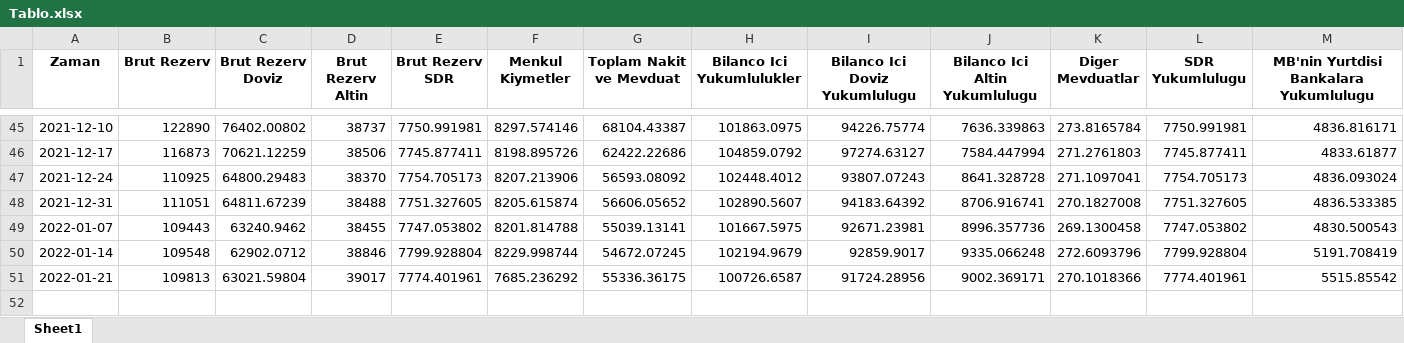
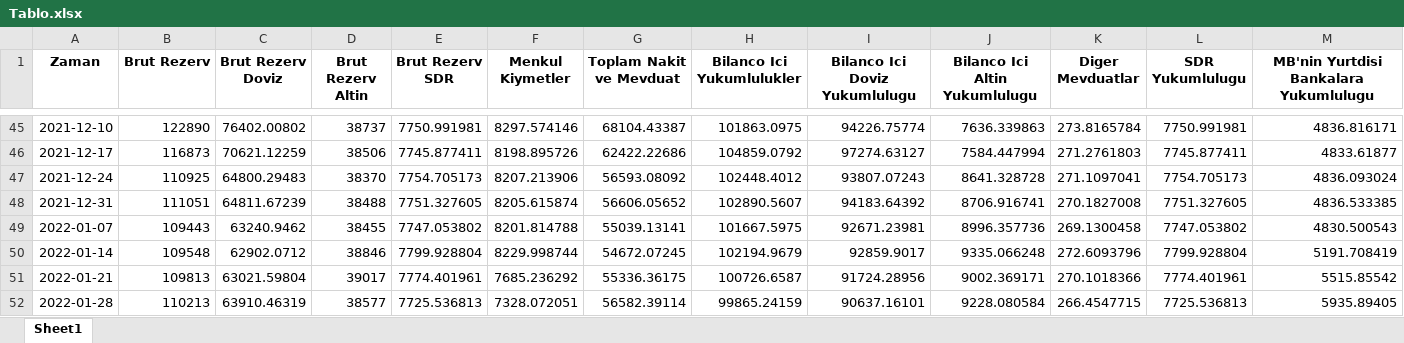
Before and after one commit to mb-reserves/mb-reserves.github.io, an Excel workbook: docs/Tablo.xlsx, sheet Sheet1, drawn as a sheet; only a part is shown, gaps mark what is left out; values as stored, in another font and other column widths than the file's, no borders; rows hold the shown columns only; the diff names each change by its address in the sheet, - before the commit and + after, or states it on an @@ line.

```diff
--- a/docs/Tablo.xlsx (sheet Sheet1)
+++ b/docs/Tablo.xlsx (sheet Sheet1)
+row 52: 2022-01-28 | 110213 | 63910.46319 | 38577 | 7725.536813 | 7328.072051 | 56582.39114 | 99865.24159 | 90637.16101 | 9228.080584 | 266.4547715 | 7725.536813 | 5935.89405
```
Also changed, not shown: docs/data_table.xlsx, 5 other files.
